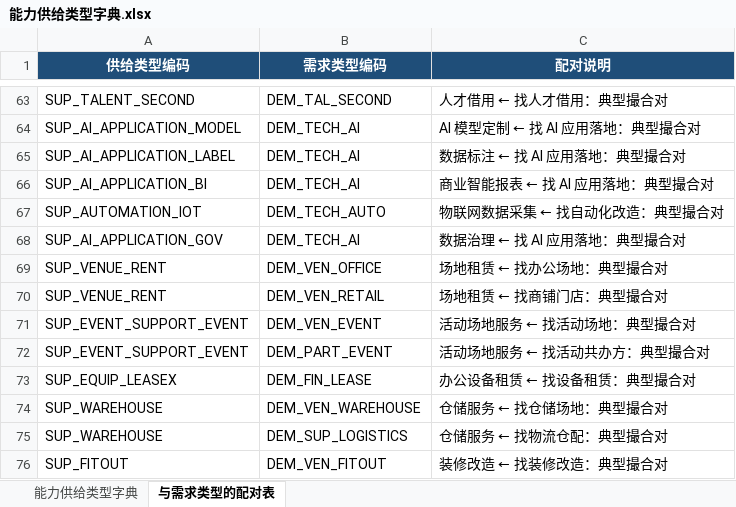
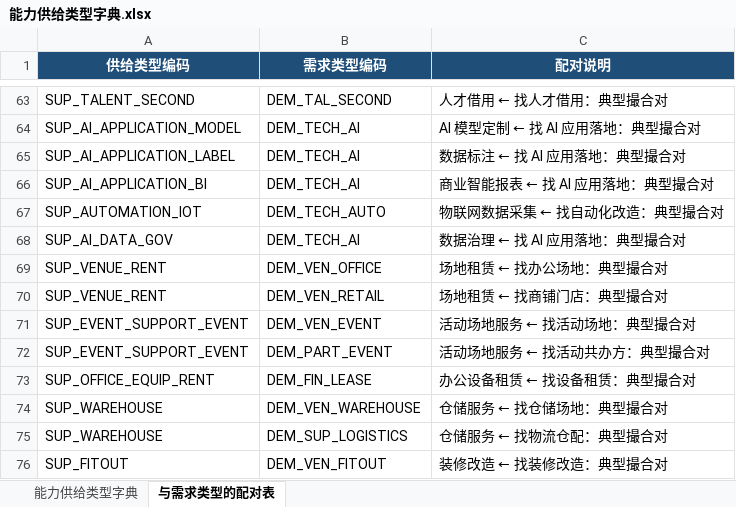
Before and after one commit to vanyagufild666-commits/clawhunt-2956-supply-type-dicts, an Excel workbook: 能力供给类型字典.xlsx, sheet 与需求类型的配对表, drawn as a sheet; only a part is shown, gaps mark what is left out; values as stored, in another font and other column widths than the file's, no borders; the diff names each change by its address in the sheet, - before the commit and + after, or states it on an @@ line.

Commit message:
S1-DD-019 capability supply type dictionaries (50 types, pairing table)

```diff
--- a/能力供给类型字典.xlsx (sheet 与需求类型的配对表)
+++ b/能力供给类型字典.xlsx (sheet 与需求类型的配对表)
-A68 (供给类型编码): SUP_AI_APPLICATION_GOV
+A68 (供给类型编码): SUP_AI_DATA_GOV
-A73 (供给类型编码): SUP_EQUIP_LEASEX
+A73 (供给类型编码): SUP_OFFICE_EQUIP_RENT
```
Also changed, not shown: sheet 能力供给类型字典, 2 other files.
